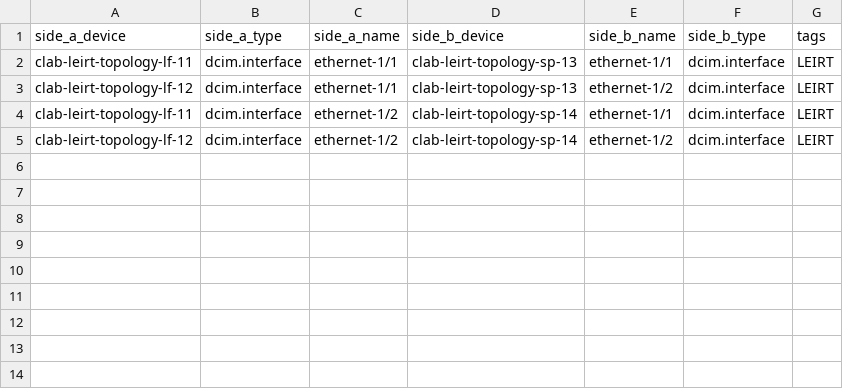
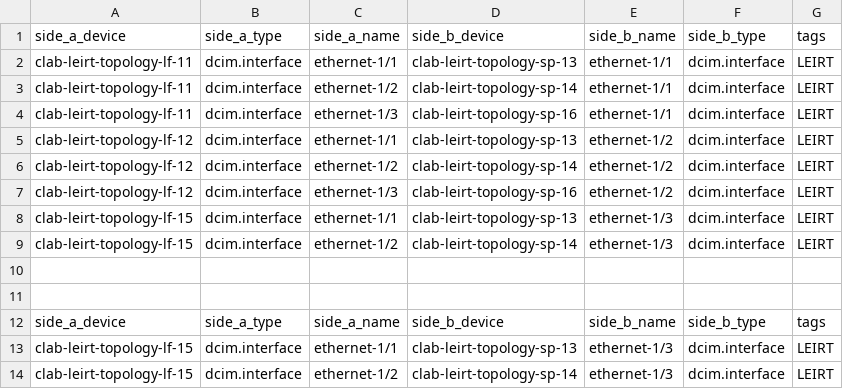
Before and after one commit to MarcoMartinsCorreia/projeto-final-de-curso, a CSV file: BULKS NETBOX/netbox_cables.csv, drawn as a sheet.

```diff
--- a/BULKS NETBOX/netbox_cables.csv
+++ b/BULKS NETBOX/netbox_cables.csv
@@ -2,4 +2,13 @@ side_a_device,side_a_type,side_a_name,side_b_device,side_b_name,side_b_type,tags
 clab-leirt-topology-lf-11,dcim.interface,ethernet-1/1,clab-leirt-topology-sp-13,ethernet-1/1,dcim.interface,LEIRT
+clab-leirt-topology-lf-11,dcim.interface,ethernet-1/2,clab-leirt-topology-sp-14,ethernet-1/1,dcim.interface,LEIRT
+clab-leirt-topology-lf-11,dcim.interface,ethernet-1/3,clab-leirt-topology-sp-16,ethernet-1/1,dcim.interface,LEIRT
 clab-leirt-topology-lf-12,dcim.interface,ethernet-1/1,clab-leirt-topology-sp-13,ethernet-1/2,dcim.interface,LEIRT
-clab-leirt-topology-lf-11,dcim.interface,ethernet-1/2,clab-leirt-topology-sp-14,ethernet-1/1,dcim.interface,LEIRT
 clab-leirt-topology-lf-12,dcim.interface,ethernet-1/2,clab-leirt-topology-sp-14,ethernet-1/2,dcim.interface,LEIRT
+clab-leirt-topology-lf-12,dcim.interface,ethernet-1/3,clab-leirt-topology-sp-16,ethernet-1/2,dcim.interface,LEIRT
+clab-leirt-topology-lf-15,dcim.interface,ethernet-1/1,clab-leirt-topology-sp-13,ethernet-1/3,dcim.interface,LEIRT
+clab-leirt-topology-lf-15,dcim.interface,ethernet-1/2,clab-leirt-topology-sp-14,ethernet-1/3,dcim.interface,LEIRT
+
+
+side_a_device,side_a_type,side_a_name,side_b_device,side_b_name,side_b_type,tags
+clab-leirt-topology-lf-15,dcim.interface,ethernet-1/1,clab-leirt-topology-sp-13,ethernet-1/3,dcim.interface,LEIRT
+clab-leirt-topology-lf-15,dcim.interface,ethernet-1/2,clab-leirt-topology-sp-14,ethernet-1/3,dcim.interface,LEIRT
```
Also changed, not shown: 2 other files.
